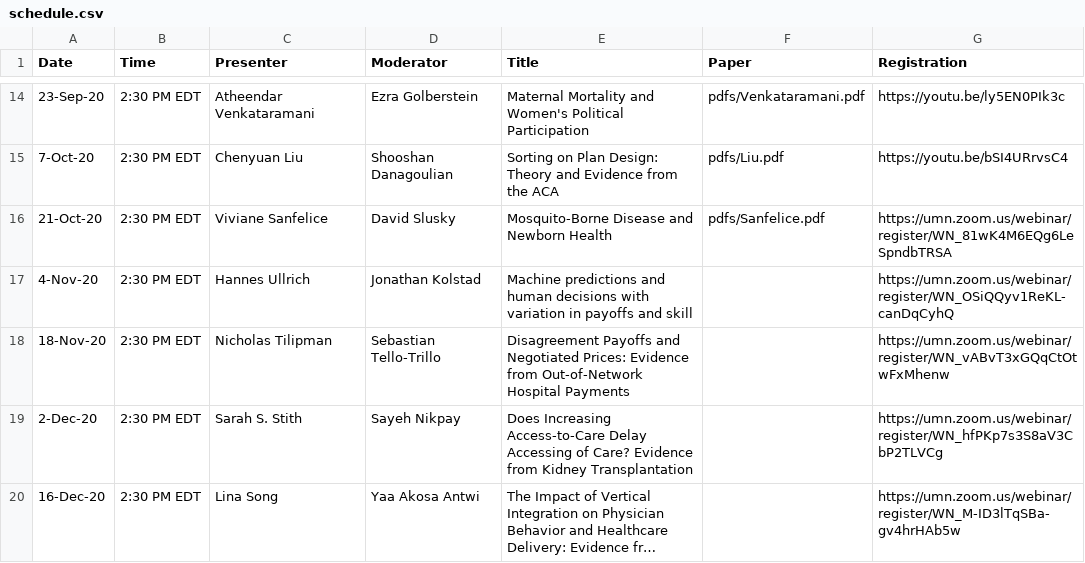
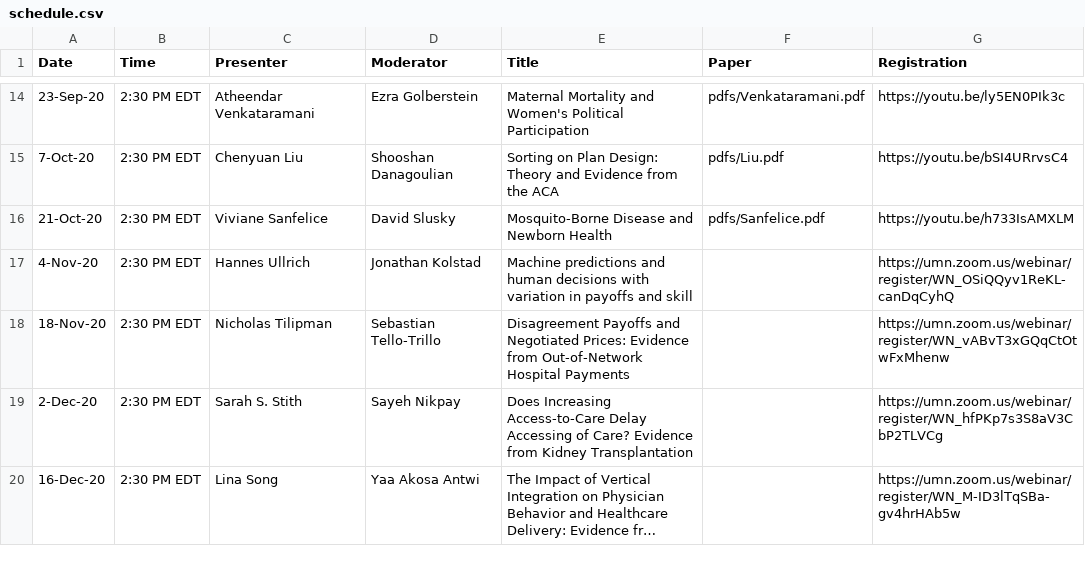
Before and after one commit to ernbilen/EHEC-website, a CSV file: _data/schedule.csv, drawn as a sheet; only a part is shown, gaps mark what is left out; long unchanged cells end in ….

```diff
--- a/_data/schedule.csv
+++ b/_data/schedule.csv
@@ -15,3 +15,3 @@ Date,Time,Presenter,Moderator,Title,Paper,Registration
 7-Oct-20,2:30 PM EDT,Chenyuan Liu,Shooshan Danagoulian,Sorting on Plan Design: Theory and Evidence from the ACA,pdfs/Liu.pdf,https://youtu.be/bSI4URrvsC4
-21-Oct-20,2:30 PM EDT,Viviane Sanfelice,David Slusky,Mosquito-Borne Disease and Newborn Health,pdfs/Sanfelice.pdf,https://umn.zoom.us/webinar/register/WN_81wK4M6EQg6LeSpndbTRSA
+21-Oct-20,2:30 PM EDT,Viviane Sanfelice,David Slusky,Mosquito-Borne Disease and Newborn Health,pdfs/Sanfelice.pdf,https://youtu.be/h733IsAMXLM
 4-Nov-20,2:30 PM EDT,Hannes Ullrich,Jonathan Kolstad,Machine predictions and human decisions with variation in payoffs and skill,,https://umn.zoom.us/webinar/register/WN_OSiQQyv1ReKL-canDqCyhQ
```
Also changed, not shown: _data/main_page.csv, _data/past_seminars.csv.
